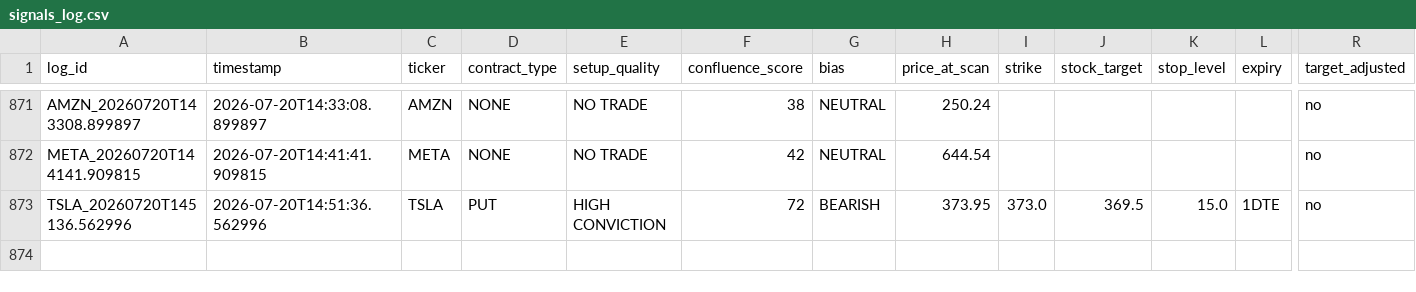
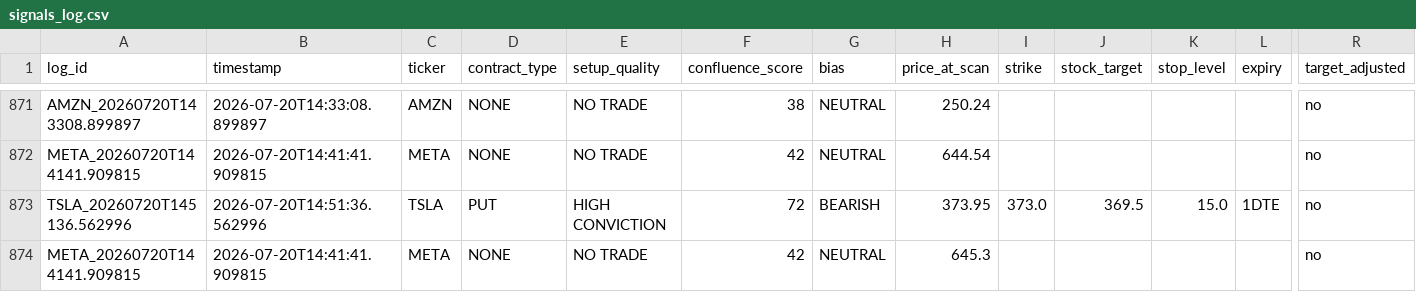
Before and after one commit to xel0irg/stock-ai-bot, a CSV file: backtest/signals_log.csv, drawn as a sheet; only a part is shown, gaps mark what is left out; rows hold the shown columns only; the diff names each change by its address in the sheet, - before the commit and + after, or states it on an @@ line.

Commit message:
chore: update backtest log + prescreener state [skip ci]

```diff
--- a/backtest/signals_log.csv
+++ b/backtest/signals_log.csv
+row 874: META_20260720T144141.909815 | 2026-07-20T14:41:41.909815 | META | NONE | NO TRADE | 42 | NEUTRAL | 645.3 |  |  |  |  | no
```
Also changed, not shown: 1 other file.
